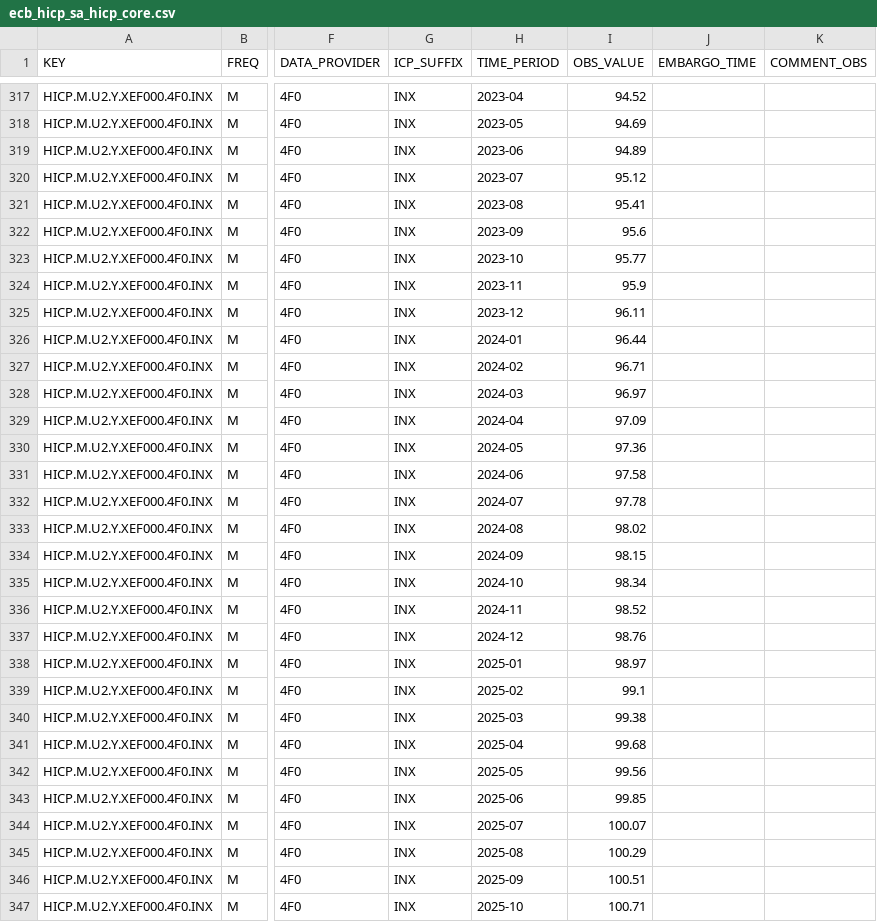
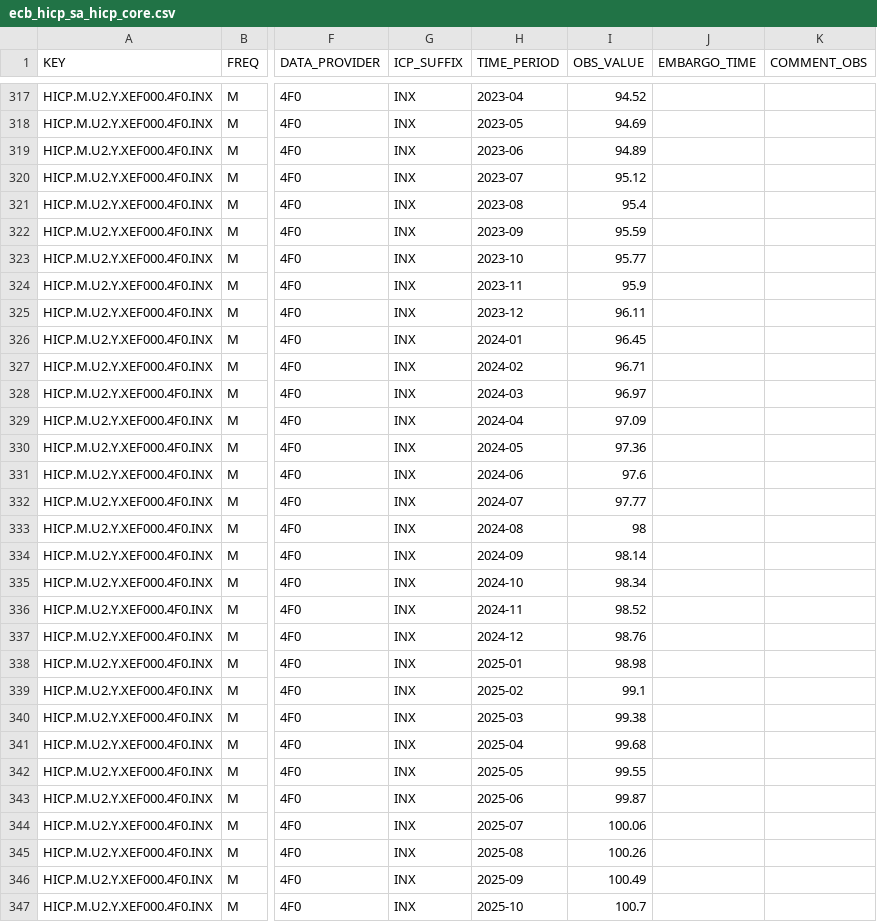
Before and after one commit to aliceodrumond/EuropeMonitor, a CSV file: data/raw/ecb_hicp_sa_hicp_core.csv, drawn as a sheet; only a part is shown, gaps mark what is left out; the diff covers the shown part only; the diff names each change by its address in the sheet, - before the commit and + after, or states it on an @@ line.

Commit message:
Update inflation monitor data 2026-10-02 06:15 BRT

```diff
--- a/data/raw/ecb_hicp_sa_hicp_core.csv
+++ b/data/raw/ecb_hicp_sa_hicp_core.csv
-I321 (OBS_VALUE): 95.41
+I321 (OBS_VALUE): 95.4
-I322 (OBS_VALUE): 95.6
+I322 (OBS_VALUE): 95.59
-I326 (OBS_VALUE): 96.44
+I326 (OBS_VALUE): 96.45
-I331 (OBS_VALUE): 97.58
+I331 (OBS_VALUE): 97.6
-I332 (OBS_VALUE): 97.78
+I332 (OBS_VALUE): 97.77
-I333 (OBS_VALUE): 98.02
+I333 (OBS_VALUE): 98
-I334 (OBS_VALUE): 98.15
+I334 (OBS_VALUE): 98.14
-I338 (OBS_VALUE): 98.97
+I338 (OBS_VALUE): 98.98
-I342 (OBS_VALUE): 99.56
+I342 (OBS_VALUE): 99.55
-I343 (OBS_VALUE): 99.85
+I343 (OBS_VALUE): 99.87
-I344 (OBS_VALUE): 100.07
+I344 (OBS_VALUE): 100.06
-I345 (OBS_VALUE): 100.29
+I345 (OBS_VALUE): 100.26
-I346 (OBS_VALUE): 100.51
+I346 (OBS_VALUE): 100.49
-I347 (OBS_VALUE): 100.71
+I347 (OBS_VALUE): 100.7
```
Also changed, not shown: 1 added row and 25 edited cells elsewhere in this file, data/raw/ecb_hicp_sa_core_goods.csv, data/raw/ecb_hicp_sa_core_services.csv, 14 other files.
